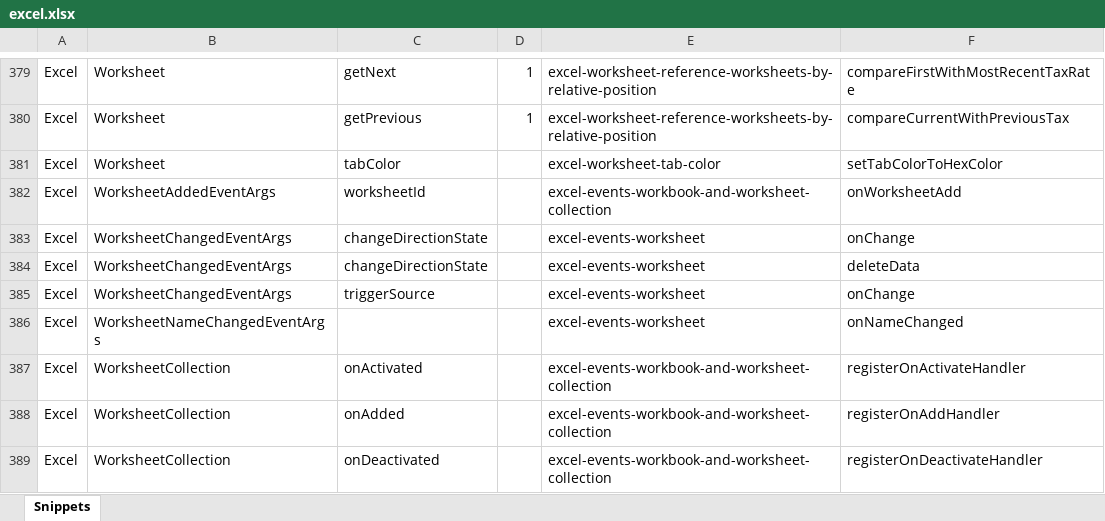
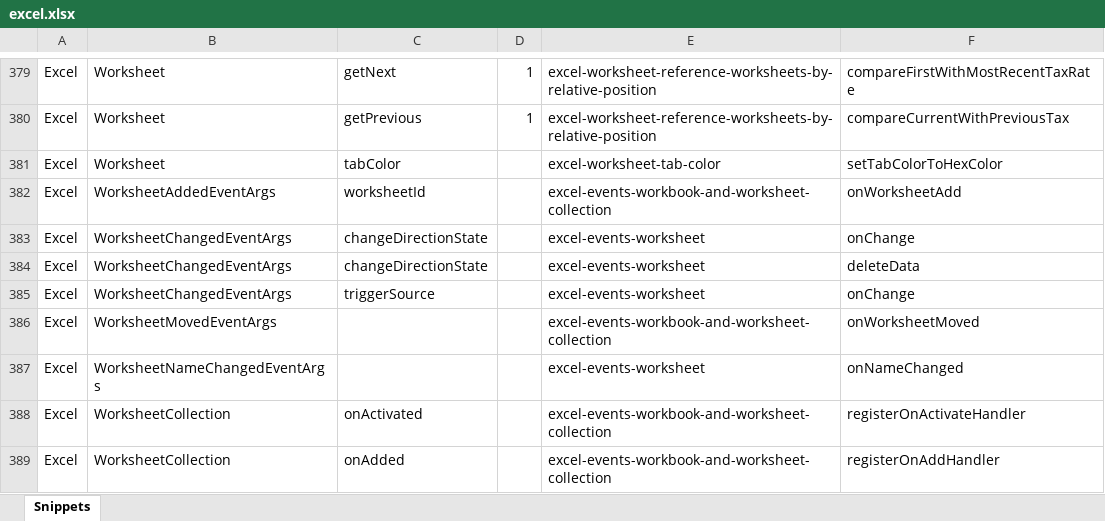
Before and after one commit to OfficeDev/office-js-snippets, an Excel workbook: snippet-extractor-metadata/excel.xlsx, sheet Snippets, drawn as a sheet; only a part is shown, gaps mark what is left out; the shorter side is filled out with more unchanged rows; values as stored, in another font and other column widths than the file's, no borders; table styles not drawn; the diff names each change by its address in the sheet, - before the commit and + after, or states it on an @@ line.

Commit message:
Update snippet metadata

```diff
--- a/snippet-extractor-metadata/excel.xlsx (sheet Snippets)
+++ b/snippet-extractor-metadata/excel.xlsx (sheet Snippets)
+row 386: Excel | WorksheetMovedEventArgs |  |  | excel-events-workbook-and-worksheet-collection | onWorksheetMoved
```
